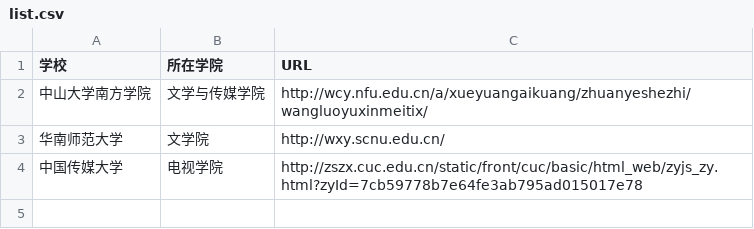
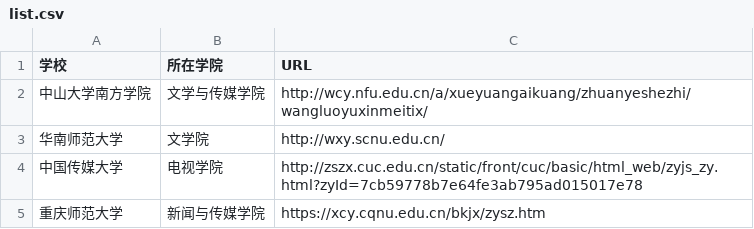
Before and after one commit to huishanfeng/csv, a CSV file: list.csv, drawn as a sheet.

Commit message:
Update list.csv

```diff
--- a/list.csv
+++ b/list.csv
@@ -4 +4,2 @@
 中国传媒大学,电视学院,http://zszx.cuc.edu.cn/static/front/cuc/basic/html_web/zyjs_zy.html?zyId=7cb59778b7e64fe3ab795ad015017e78
+重庆师范大学,新闻与传媒学院,https://xcy.cqnu.edu.cn/bkjx/zysz.htm
```
